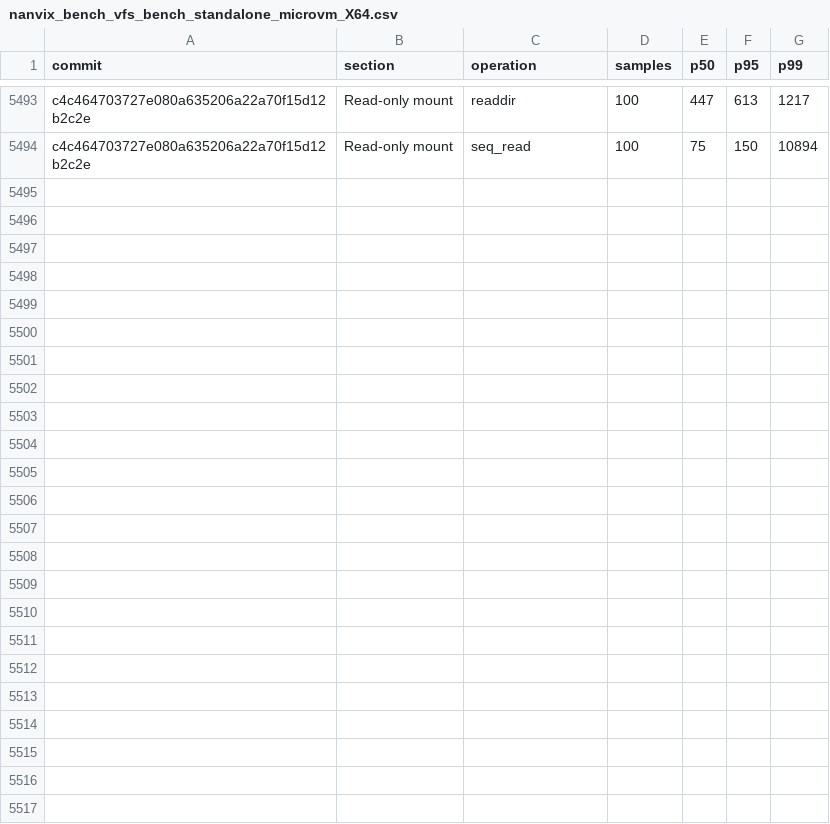
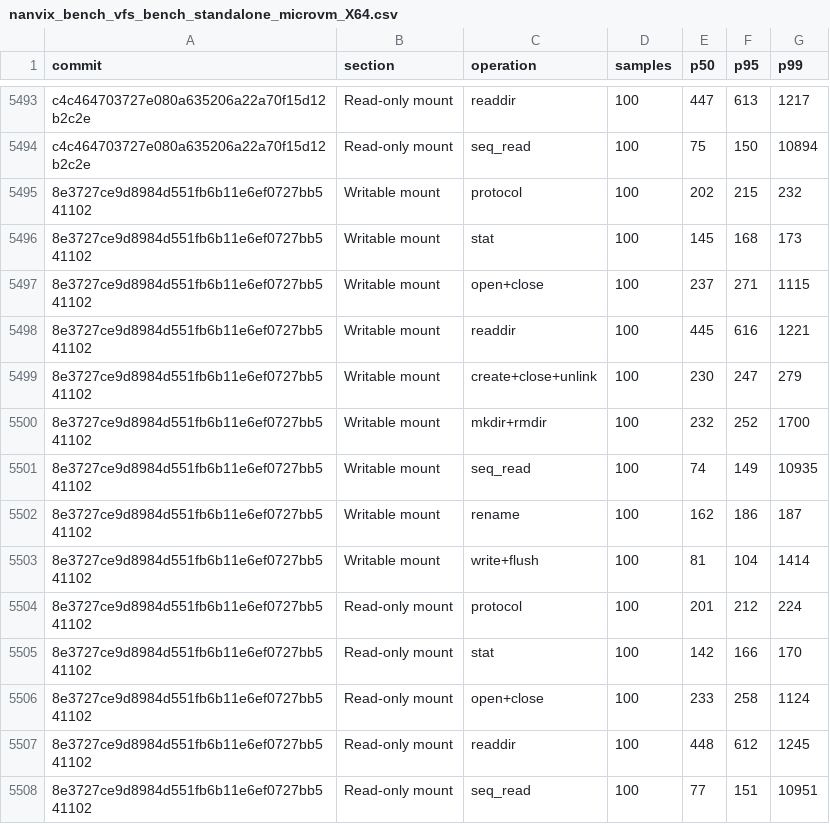
Before and after one commit to nanvix/nanvix, a CSV file: www/bench/data/linux-baremetal/nanvix_bench_vfs_bench_standalone_microvm_X64.csv, drawn as a sheet; only a part is shown, gaps mark what is left out.

```diff
--- a/www/bench/data/linux-baremetal/nanvix_bench_vfs_bench_standalone_microvm_X64.csv
+++ b/www/bench/data/linux-baremetal/nanvix_bench_vfs_bench_standalone_microvm_X64.csv
@@ -5494 +5494,15 @@ c4c464703727e080a635206a22a70f15d12b2c2e,Read-only mount,readdir,100,447,613,121
 c4c464703727e080a635206a22a70f15d12b2c2e,Read-only mount,seq_read,100,75,150,10894
+8e3727ce9d8984d551fb6b11e6ef0727bb541102,Writable mount,protocol,100,202,215,232
+8e3727ce9d8984d551fb6b11e6ef0727bb541102,Writable mount,stat,100,145,168,173
+8e3727ce9d8984d551fb6b11e6ef0727bb541102,Writable mount,open+close,100,237,271,1115
+8e3727ce9d8984d551fb6b11e6ef0727bb541102,Writable mount,readdir,100,445,616,1221
+8e3727ce9d8984d551fb6b11e6ef0727bb541102,Writable mount,create+close+unlink,100,230,247,279
+8e3727ce9d8984d551fb6b11e6ef0727bb541102,Writable mount,mkdir+rmdir,100,232,252,1700
+8e3727ce9d8984d551fb6b11e6ef0727bb541102,Writable mount,seq_read,100,74,149,10935
+8e3727ce9d8984d551fb6b11e6ef0727bb541102,Writable mount,rename,100,162,186,187
+8e3727ce9d8984d551fb6b11e6ef0727bb541102,Writable mount,write+flush,100,81,104,1414
+8e3727ce9d8984d551fb6b11e6ef0727bb541102,Read-only mount,protocol,100,201,212,224
+8e3727ce9d8984d551fb6b11e6ef0727bb541102,Read-only mount,stat,100,142,166,170
+8e3727ce9d8984d551fb6b11e6ef0727bb541102,Read-only mount,open+close,100,233,258,1124
+8e3727ce9d8984d551fb6b11e6ef0727bb541102,Read-only mount,readdir,100,448,612,1245
+8e3727ce9d8984d551fb6b11e6ef0727bb541102,Read-only mount,seq_read,100,77,151,10951
```
Also changed, not shown: www/bench/data/linux-baremetal/nanvix_bench_snapshot_restore_standalone_microvm_X64.csv, www/bench/data/linux-baremetal/nanvix_bench_syscall_bench_standalone_microvm_X64.csv, 6 other files.
